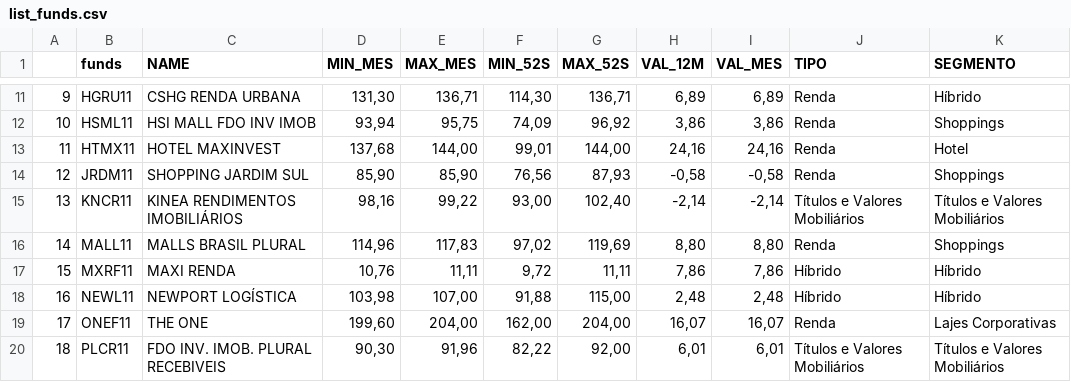
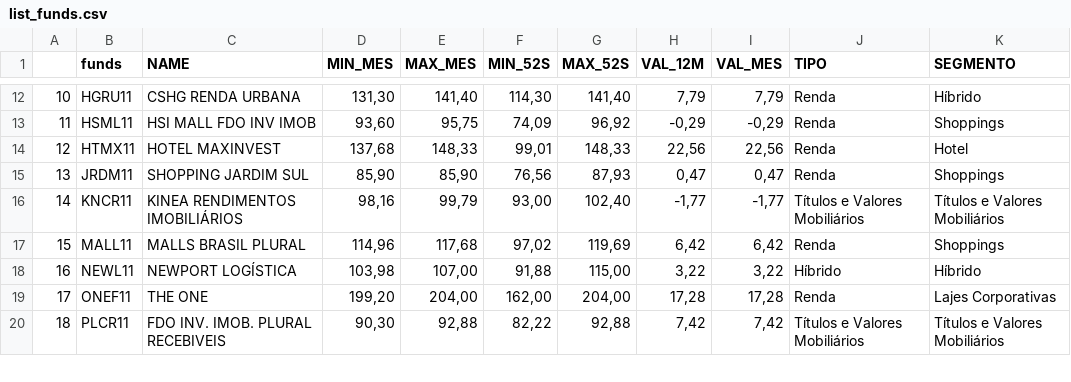
Before and after one commit to Scheinera/StatusInvest, a CSV file: list_funds.csv, drawn as a sheet; only a part is shown, gaps mark what is left out; removed rows and columns are numbered as before the commit, all else as after; the diff covers the shown part only; the diff names each change by its address in the sheet, - before the commit and + after, or states it on an @@ line.

```diff
--- a/list_funds.csv
+++ b/list_funds.csv
@@ column A renumbered from row 8 down @@
-E12 (MAX_MES): 136,71
+E12 (MAX_MES): 141,40
-G12 (MAX_52S): 136,71
+G12 (MAX_52S): 141,40
-H12 (VAL_12M): 6,89
+H12 (VAL_12M): 7,79
-I12 (VAL_MES): 6,89
+I12 (VAL_MES): 7,79
-D13 (MIN_MES): 93,94
+D13 (MIN_MES): 93,60
-H13 (VAL_12M): 3,86
+H13 (VAL_12M): -0,29
-I13 (VAL_MES): 3,86
+I13 (VAL_MES): -0,29
-E14 (MAX_MES): 144,00
+E14 (MAX_MES): 148,33
-G14 (MAX_52S): 144,00
+G14 (MAX_52S): 148,33
-H14 (VAL_12M): 24,16
+H14 (VAL_12M): 22,56
-I14 (VAL_MES): 24,16
+I14 (VAL_MES): 22,56
-H15 (VAL_12M): -0,58
+H15 (VAL_12M): 0,47
-I15 (VAL_MES): -0,58
+I15 (VAL_MES): 0,47
-E16 (MAX_MES): 99,22
+E16 (MAX_MES): 99,79
-H16 (VAL_12M): -2,14
+H16 (VAL_12M): -1,77
-I16 (VAL_MES): -2,14
+I16 (VAL_MES): -1,77
-E17 (MAX_MES): 117,83
+E17 (MAX_MES): 117,68
-H17 (VAL_12M): 8,80
+H17 (VAL_12M): 6,42
-I17 (VAL_MES): 8,80
+I17 (VAL_MES): 6,42
-row 17: 15 | MXRF11 | MAXI RENDA | 10,76 | 11,11 | 9,72 | 11,11 | 7,86 | 7,86 | Híbrido | Híbrido
-H18 (VAL_12M): 2,48
+H18 (VAL_12M): 3,22
-I18 (VAL_MES): 2,48
+I18 (VAL_MES): 3,22
-D19 (MIN_MES): 199,60
+D19 (MIN_MES): 199,20
-H19 (VAL_12M): 16,07
+H19 (VAL_12M): 17,28
-I19 (VAL_MES): 16,07
+I19 (VAL_MES): 17,28
-E20 (MAX_MES): 91,96
+E20 (MAX_MES): 92,88
-G20 (MAX_52S): 92,00
+G20 (MAX_52S): 92,88
-H20 (VAL_12M): 6,01
+H20 (VAL_12M): 7,42
-I20 (VAL_MES): 6,01
+I20 (VAL_MES): 7,42
```
Also changed, not shown: 2 added rows and 47 edited cells elsewhere in this file, funds.csv, international.csv, 9 other files.
